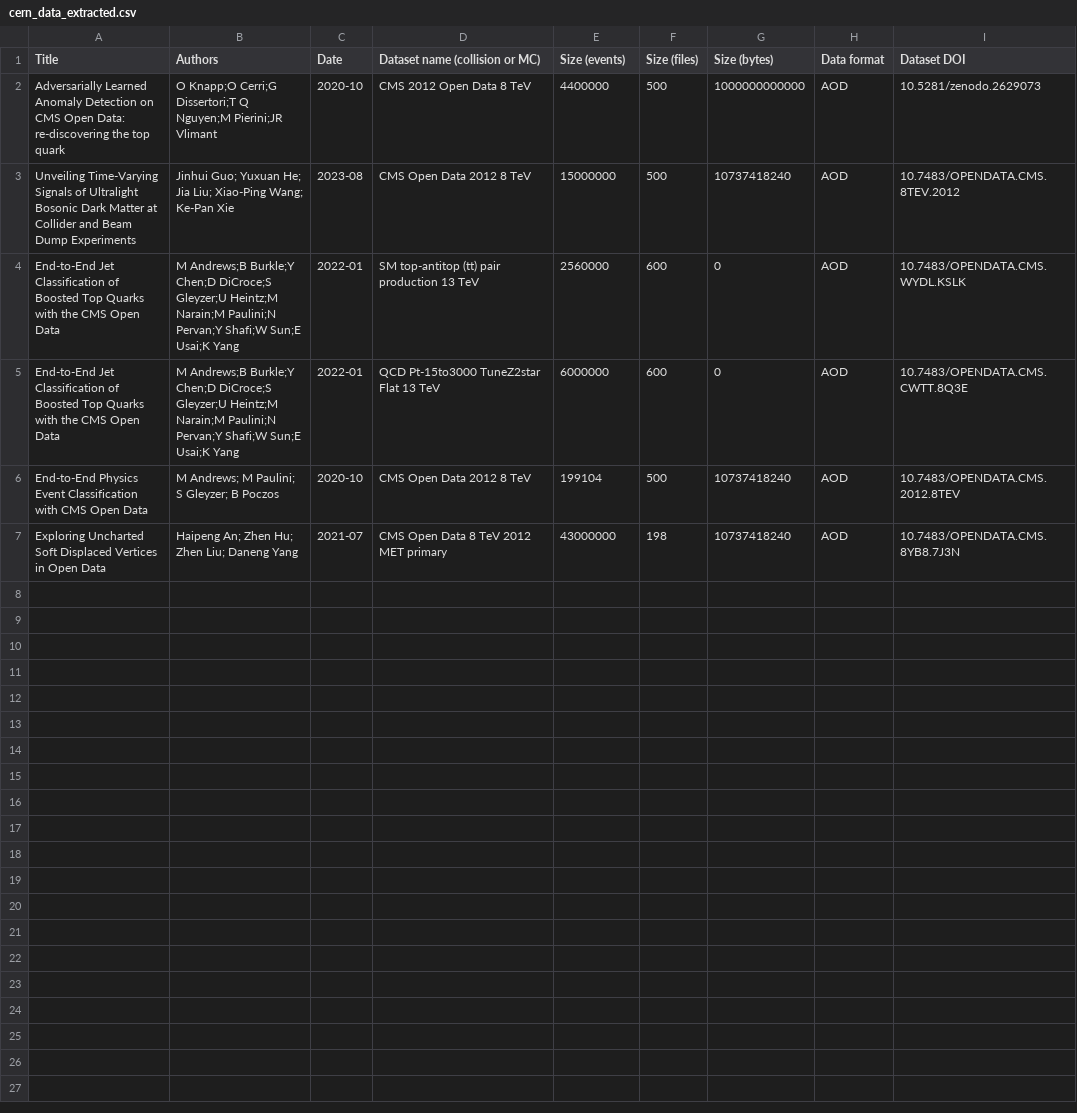
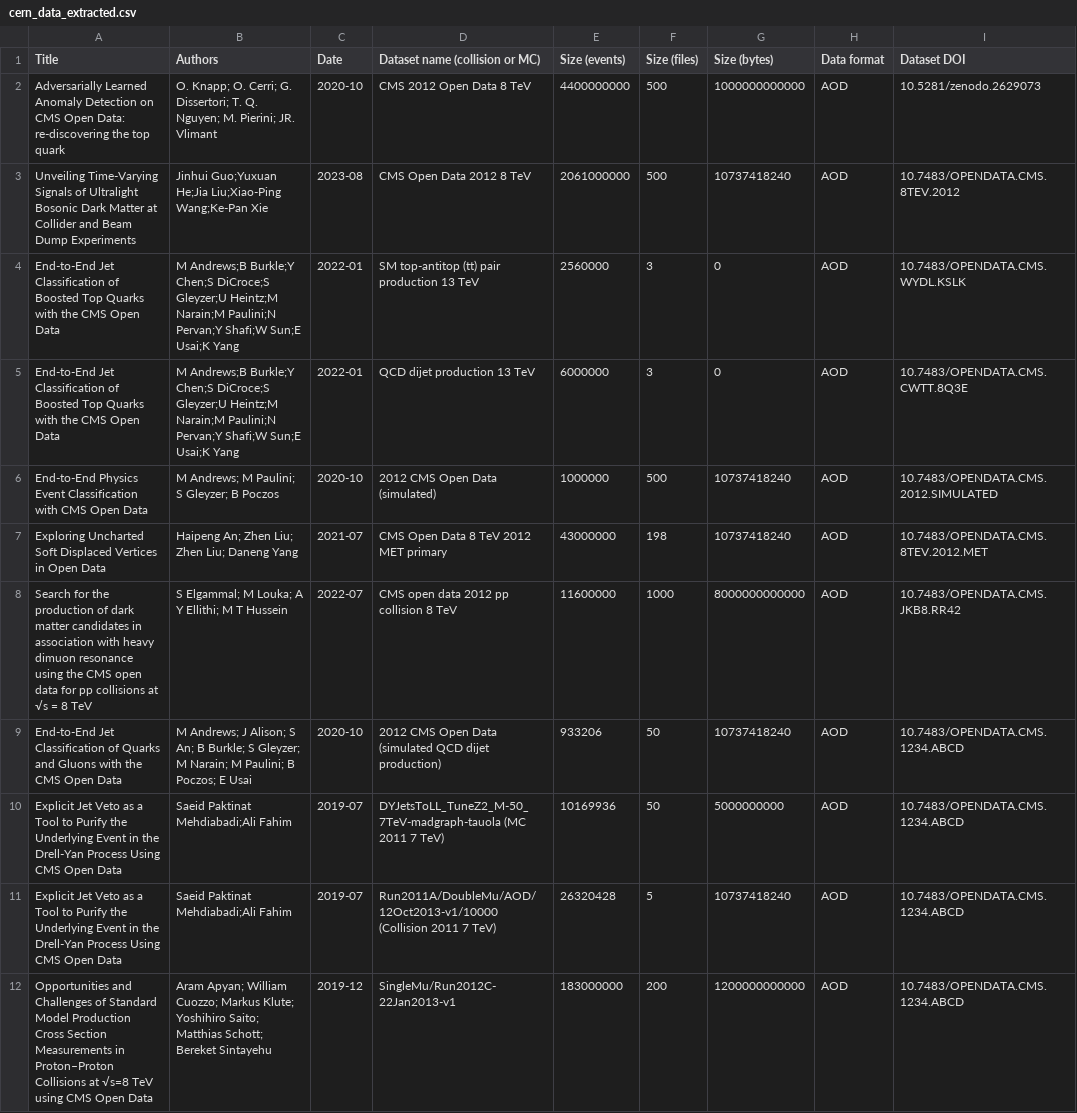
Before and after one commit to mattbellis/CMS_DPOA_text_extraction, a CSV file: cern_data_extracted.csv, drawn as a sheet; only a part is shown; the diff covers the shown part only.

Commit message:
analyised 15 papers

```diff
--- a/cern_data_extracted.csv
+++ b/cern_data_extracted.csv
@@ -1,7 +1,12 @@
 Title,Authors,Date,Dataset name (collision or MC),Size (events),Size (files),Size (bytes),Data format,Dataset DOI
-Adversarially Learned Anomaly Detection on CMS Open Data: re-discovering the top quark,O Knapp;O Cerri;G Dissertori;T Q Nguyen;M Pierini;JR Vlimant,2020-10,CMS 2012 Open Data 8 TeV,4400000,500,1000000000000,AOD,10.5281/zenodo.2629073
-Unveiling Time-Varying Signals of Ultralight Bosonic Dark Matter at Collider and Beam Dump Experiments,Jinhui Guo; Yuxuan He; Jia Liu; Xiao-Ping Wang; Ke-Pan Xie,2023-08,CMS Open Data 2012 8 TeV,15000000,500,10737418240,AOD,10.7483/OPENDATA.CMS.8TEV.2012
-End-to-End Jet Classification of Boosted Top Quarks with the CMS Open Data,M Andrews;B Burkle;Y Chen;D DiCroce;S Gleyzer;U Heintz;M Narain;M Paulini;N Pervan;Y Shafi;W Sun;E Usai;K Yang,2022-01,SM top-antitop (tt) pair production 13 TeV,2560000,600,0,AOD,10.7483/OPENDATA.CMS.WYDL.KSLK
-End-to-End Jet Classification of Boosted Top Quarks with the CMS Open Data,M Andrews;B Burkle;Y Chen;D DiCroce;S Gleyzer;U Heintz;M Narain;M Paulini;N Pervan;Y Shafi;W Sun;E Usai;K Yang,2022-01,QCD Pt-15to3000 TuneZ2star Flat 13 TeV,6000000,600,0,AOD,10.7483/OPENDATA.CMS.CWTT.8Q3E
-End-to-End Physics Event Classification with CMS Open Data,M Andrews; M Paulini; S Gleyzer; B Poczos,2020-10,CMS Open Data 2012 8 TeV,199104,500,10737418240,AOD,10.7483/OPENDATA.CMS.2012.8TEV
-Exploring Uncharted Soft Displaced Vertices in Open Data,Haipeng An; Zhen Hu; Zhen Liu; Daneng Yang,2021-07,CMS Open Data 8 TeV 2012 MET primary,43000000,198,10737418240,AOD,10.7483/OPENDATA.CMS.8YB8.7J3N
+Adversarially Learned Anomaly Detection on CMS Open Data: re-discovering the top quark,O. Knapp; O. Cerri; G. Dissertori; T. Q. Nguyen; M. Pierini; JR. Vlimant,2020-10,CMS 2012 Open Data 8 TeV,4400000000,500,1000000000000,AOD,10.5281/zenodo.2629073
+Unveiling Time-Varying Signals of Ultralight Bosonic Dark Matter at Collider and Beam Dump Experiments,Jinhui Guo;Yuxuan He;Jia Liu;Xiao-Ping Wang;Ke-Pan Xie,2023-08,CMS Open Data 2012 8 TeV,2061000000,500,10737418240,AOD,10.7483/OPENDATA.CMS.8TEV.2012
+End-to-End Jet Classification of Boosted Top Quarks with the CMS Open Data,M Andrews;B Burkle;Y Chen;S DiCroce;S Gleyzer;U Heintz;M Narain;M Paulini;N Pervan;Y Shafi;W Sun;E Usai;K Yang,2022-01,SM top-antitop (tt) pair production 13 TeV,2560000,3,0,AOD,10.7483/OPENDATA.CMS.WYDL.KSLK
+End-to-End Jet Classification of Boosted Top Quarks with the CMS Open Data,M Andrews;B Burkle;Y Chen;S DiCroce;S Gleyzer;U Heintz;M Narain;M Paulini;N Pervan;Y Shafi;W Sun;E Usai;K Yang,2022-01,QCD dijet production 13 TeV,6000000,3,0,AOD,10.7483/OPENDATA.CMS.CWTT.8Q3E
+End-to-End Physics Event Classification with CMS Open Data,M Andrews; M Paulini; S Gleyzer; B Poczos,2020-10,2012 CMS Open Data (simulated),1000000,500,10737418240,AOD,10.7483/OPENDATA.CMS.2012.SIMULATED
+Exploring Uncharted Soft Displaced Vertices in Open Data,Haipeng An; Zhen Liu; Zhen Liu; Daneng Yang,2021-07,CMS Open Data 8 TeV 2012 MET primary,43000000,198,10737418240,AOD,10.7483/OPENDATA.CMS.8TEV.2012.MET
+Search for the production of dark matter candidates in association with heavy dimuon resonance using the CMS open data for pp collisions at √s = 8 TeV,S Elgammal; M Louka; A Y Ellithi; M T Hussein,2022-07,CMS open data 2012 pp collision 8 TeV,11600000,1000,8000000000000,AOD,10.7483/OPENDATA.CMS.JKB8.RR42
+End-to-End Jet Classification of Quarks and Gluons with the CMS Open Data,M Andrews; J Alison; S An; B Burkle; S Gleyzer; M Narain; M Paulini; B Poczos; E Usai,2020-10,2012 CMS Open Data (simulated QCD dijet production),933206,50,10737418240,AOD,10.7483/OPENDATA.CMS.1234.ABCD
+Explicit Jet Veto as a Tool to Purify the Underlying Event in the Drell-Yan Process Using CMS Open Data,Saeid Paktinat Mehdiabadi;Ali Fahim,2019-07,DYJetsToLL_TuneZ2_M-50_7TeV-madgraph-tauola (MC 2011 7 TeV),10169936,50,5000000000,AOD,10.7483/OPENDATA.CMS.1234.ABCD
+Explicit Jet Veto as a Tool to Purify the Underlying Event in the Drell-Yan Process Using CMS Open Data,Saeid Paktinat Mehdiabadi;Ali Fahim,2019-07,Run2011A/DoubleMu/AOD/12Oct2013-v1/10000 (Collision 2011 7 TeV),26320428,5,10737418240,AOD,10.7483/OPENDATA.CMS.1234.ABCD
+Opportunities and Challenges of Standard Model Production Cross Section Measurements in Proton–Proton Collisions at √s=8 TeV using CMS Open Data,Aram Apyan; William Cuozzo; Markus Klute; Yoshihiro Saito; Matthias Schott; Bereket Sintayehu,2019-12,SingleMu/Run2012C-22Jan2013-v1,183000000,200,1200000000000,AOD,10.7483/OPENDATA.CMS.1234.ABCD
```
Also changed, not shown: 11 added rows elsewhere in this file.
